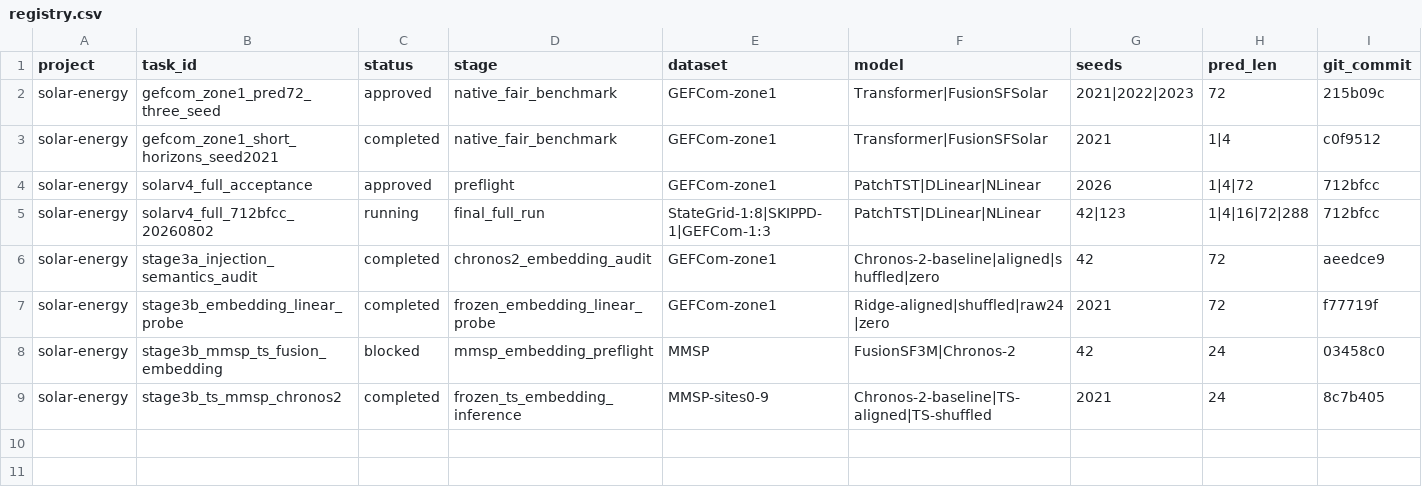
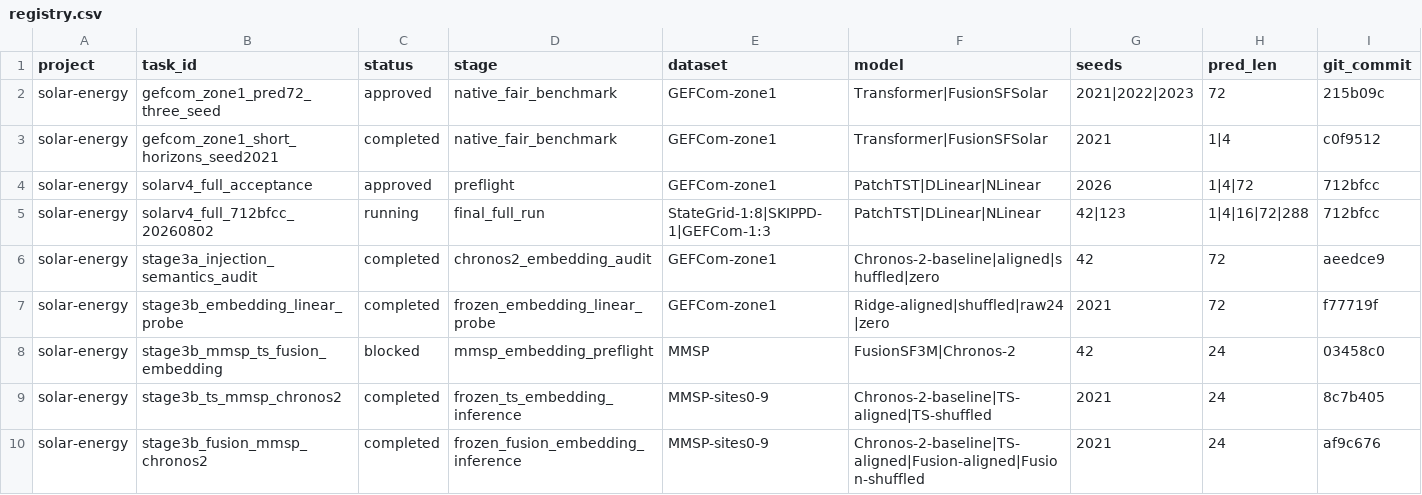
Before and after one commit to Aragorn42/solar-energy, a CSV file: experiments/registry.csv, drawn as a sheet; only a part is shown; rows hold the shown columns only; the diff names each change by its address in the sheet, - before the commit and + after, or states it on an @@ line.

Commit message:
complete Stage 3B Fusion embedding audit

```diff
--- a/experiments/registry.csv
+++ b/experiments/registry.csv
+row 10: solar-energy | stage3b_fusion_mmsp_chronos2 | completed | frozen_fusion_embedding_inference | MMSP-sites0-9 | Chronos-2-baseline|TS-aligned|Fusion-aligned|Fusion-shuffled | 2021 | 24 | af9c676
```
Also changed, not shown: 3 other files.
